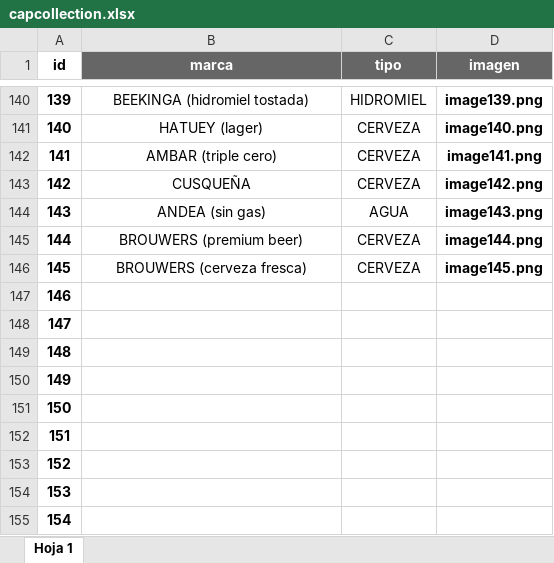
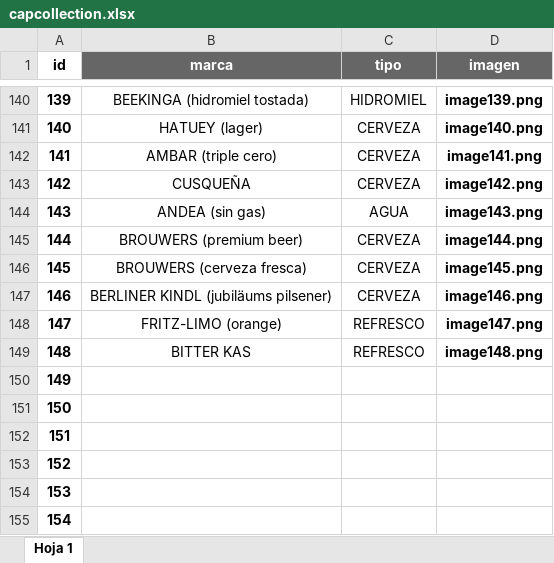
Before and after one commit to mariaazcona/BottleCapCollection, an Excel workbook: data/capcollection.xlsx, sheet Hoja 1, drawn as a sheet; only a part is shown, gaps mark what is left out; values as stored, in another font and other column widths than the file's, no borders; conditional formats not drawn; the diff names each change by its address in the sheet, - before the commit and + after, or states it on an @@ line.

```diff
--- a/data/capcollection.xlsx (sheet Hoja 1)
+++ b/data/capcollection.xlsx (sheet Hoja 1)
-B147 (marca): (empty)
+B147 (marca): BERLINER KINDL (jubiläums pilsener)
-C147 (tipo): (empty)
+C147 (tipo): CERVEZA
-D147 (imagen): (empty)
+D147 (imagen): image146.png
-B148 (marca): (empty)
+B148 (marca): FRITZ-LIMO (orange)
-C148:C149 (tipo): (empty)
+C148:C149 (tipo): REFRESCO
-D148 (imagen): (empty)
+D148 (imagen): image147.png
-B149 (marca): (empty)
+B149 (marca): BITTER KAS
-D149 (imagen): (empty)
+D149 (imagen): image148.png
```
Also changed, not shown: 4 other files.
